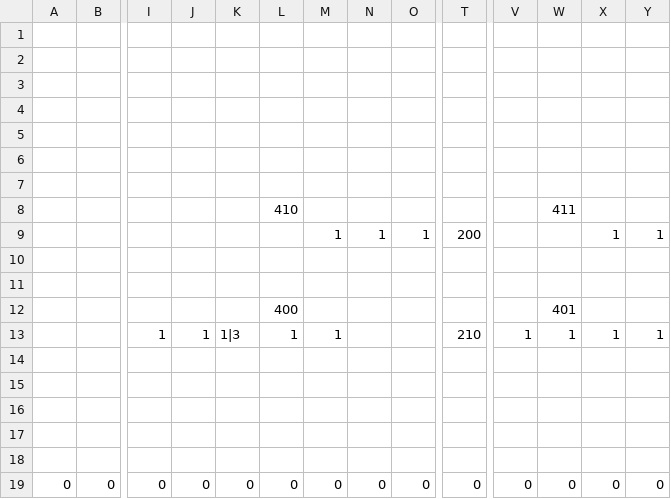
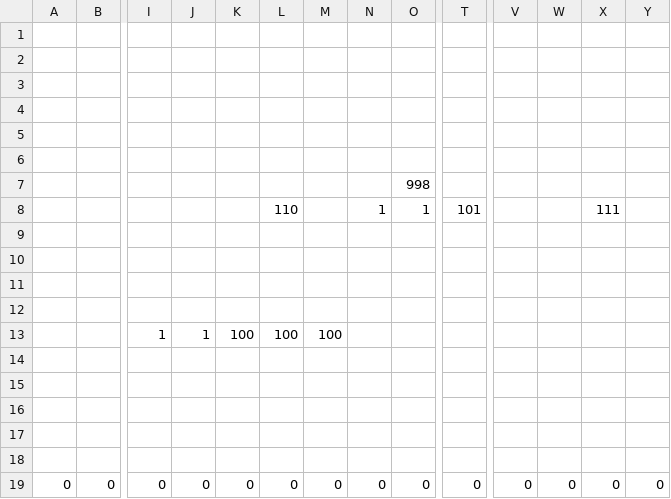
Before and after one commit to ImbecileFabio/HEW2024, a CSV file: ComponentFramework/MapData/Stage1/Stage1_2.csv, drawn as a sheet; only a part is shown, gaps mark what is left out; removed rows and columns are numbered as before the commit, all else as after; rows hold the shown columns only; the diff names each change by its address in the sheet, - before the commit and + after, or states it on an @@ line.

```diff
--- a/ComponentFramework/MapData/Stage1/Stage1_2.csv
+++ b/ComponentFramework/MapData/Stage1/Stage1_2.csv
+row 7:  |  |  |  |  |  |  |  | 998
+row 8:  |  |  |  |  | 110 |  | 1 | 1 | 101 |  |  | 111
-row 8:  |  |  |  |  | 410 |  |  |  |  |  | 411
-row 9:  |  |  |  |  |  | 1 | 1 | 1 | 200 |  |  | 1 | 1
-L12: 400
+L12: (empty)
-W12: 401
+W12: (empty)
-row 13:  |  | 1 | 1 | 1|3 | 1 | 1 |  |  | 210 | 1 | 1 | 1 | 1
+row 13:  |  | 1 | 1 | 100 | 100 | 100
```
Also changed, not shown: ComponentFramework/MapData/Stage1/Stage1_1.csv, ComponentFramework/MapData/Stage1/Stage1_3.csv, 13 other files.
